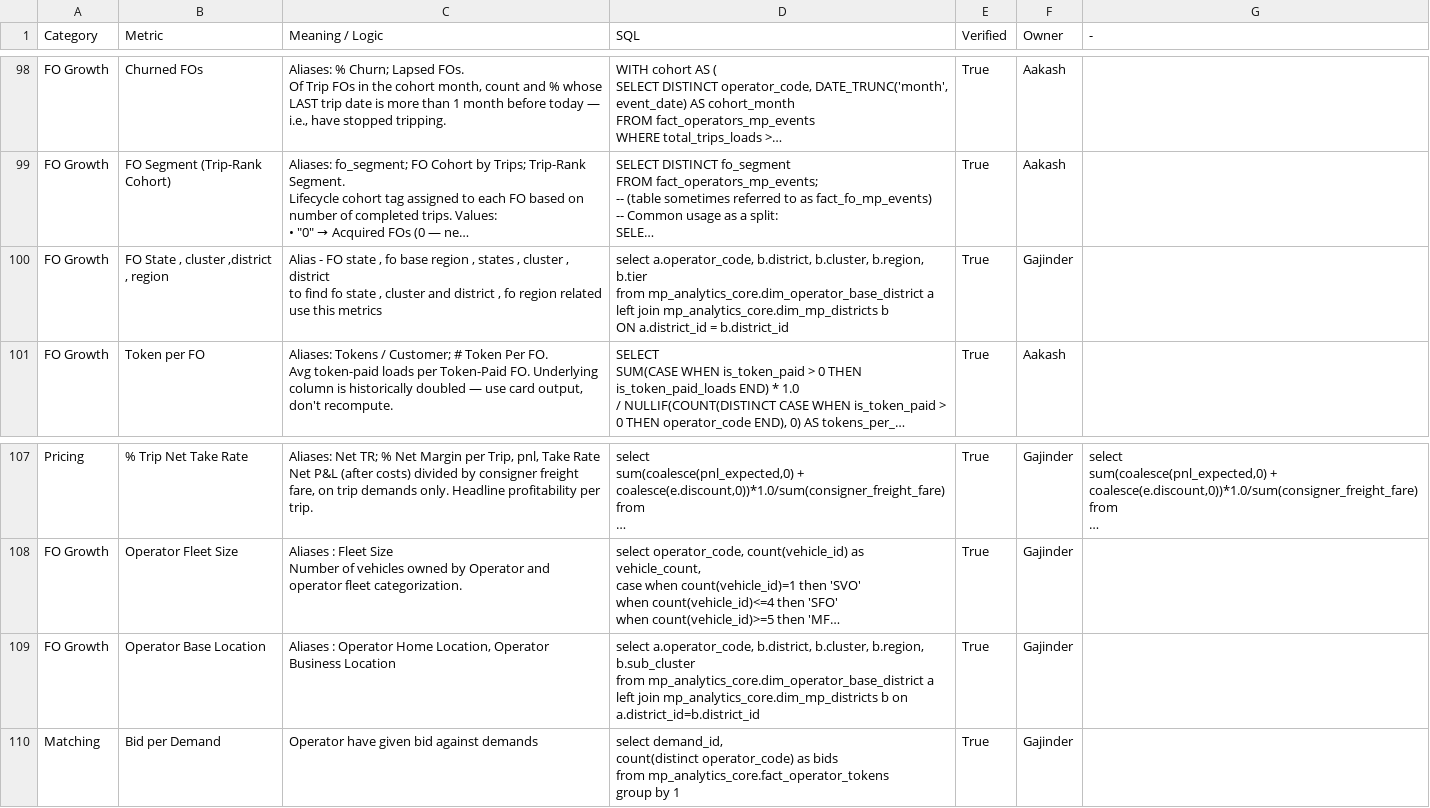
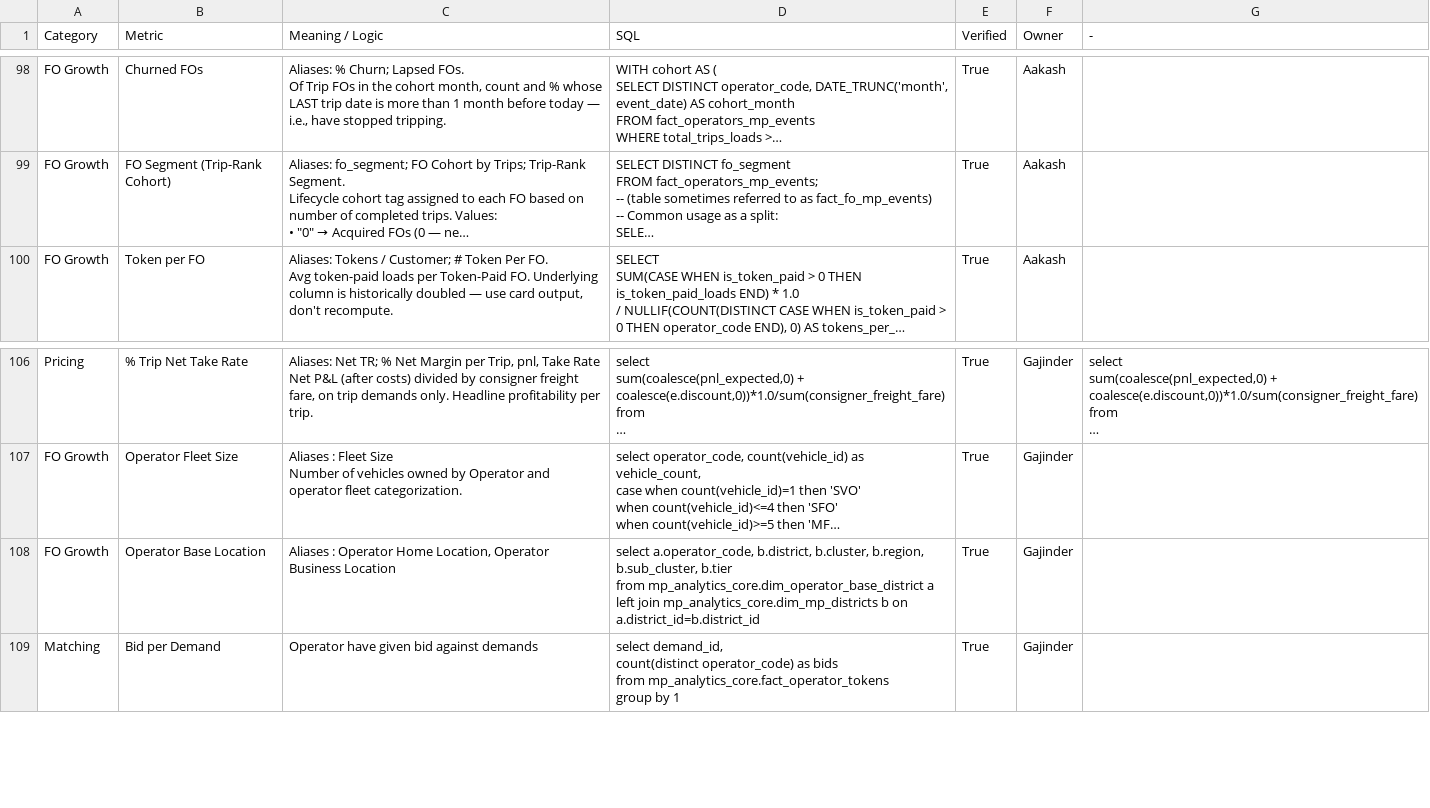
Before and after one commit to Aakash-1499/revolt-we-mp-analytics-assistant, a CSV file: skills/revolt/references/mp_metrics_documentation.csv, drawn as a sheet; only a part is shown, gaps mark what is left out; long unchanged cells end in …; removed rows and columns are numbered as before the commit, all else as after; ↵ is a line break in a cell; the diff names each change by its address in the sheet, - before the commit and + after, or states it on an @@ line.

Commit message:
revolt: sync 2 file(s) from Drive

```diff
--- a/skills/revolt/references/mp_metrics_documentation.csv
+++ b/skills/revolt/references/mp_metrics_documentation.csv
-row 100: FO Growth | FO State , cluster ,district , region | Alias - FO state , fo base region , states , cluster , district ↵ to find fo state , cluster and district , fo region related use this metrics | select a.operator_code, b.district, b.cluster, b.region, b.tier ↵ from mp_analytics_core.dim_operator_base_district a ↵ left join mp_analytics_core.dim_mp_districts b ↵ ON a.district_id = b.district_id | True | Gajinder
-D108 (SQL): …b.cluster, b.region, b.sub_cluster ↵ from mp_analytics_core.dim_operator_base_district…
+D108 (SQL): …b.cluster, b.region, b.sub_cluster, b.tier ↵ from mp_analytics_core.dim_operator_base_district…
```
Also changed, not shown: 1 other file.
